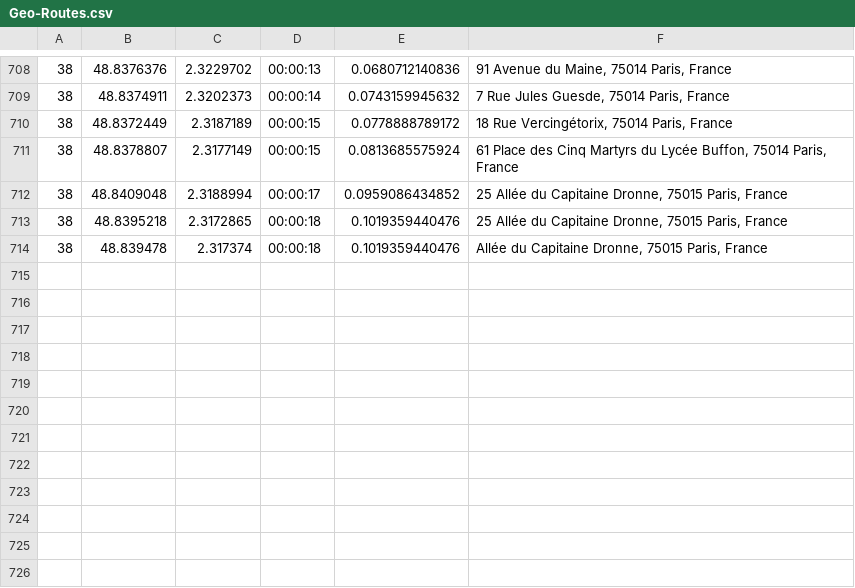
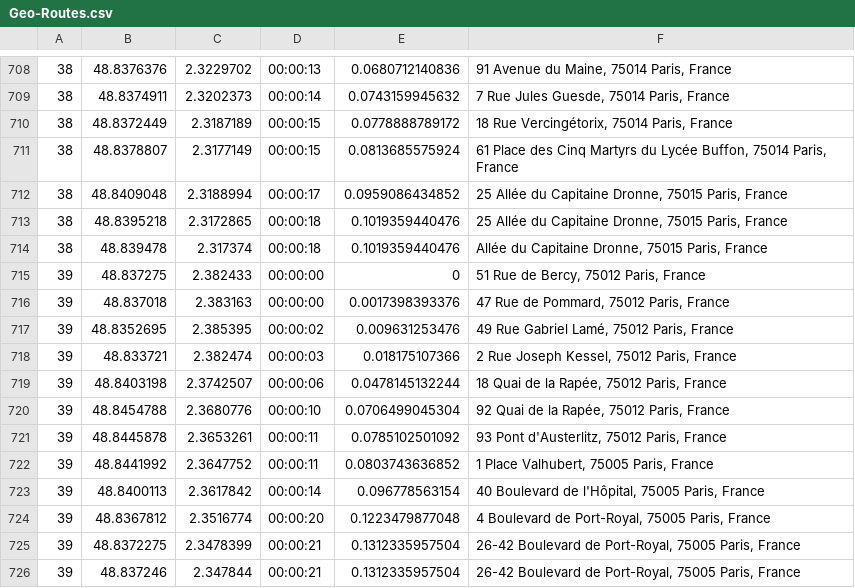
Before and after one commit to TripThru/Gateway, a CSV file: TripThruTests/bin/Debug/Test_GeoData/Geo-Routes.csv, drawn as a sheet; only a part is shown, gaps mark what is left out.

```diff
--- a/TripThruTests/bin/Debug/Test_GeoData/Geo-Routes.csv
+++ b/TripThruTests/bin/Debug/Test_GeoData/Geo-Routes.csv
@@ -714 +714,13 @@
 38,48.839478,2.317374,00:00:18,0.1019359440476,"Allée du Capitaine Dronne, 75015 Paris, France"
+39,48.837275,2.382433,00:00:00,0,"51 Rue de Bercy, 75012 Paris, France"
+39,48.837018,2.383163,00:00:00,0.0017398393376,"47 Rue de Pommard, 75012 Paris, France"
+39,48.8352695,2.385395,00:00:02,0.009631253476,"49 Rue Gabriel Lamé, 75012 Paris, France"
+39,48.833721,2.382474,00:00:03,0.018175107366,"2 Rue Joseph Kessel, 75012 Paris, France"
+39,48.8403198,2.3742507,00:00:06,0.0478145132244,"18 Quai de la Rapée, 75012 Paris, France"
+39,48.8454788,2.3680776,00:00:10,0.0706499045304,"92 Quai de la Rapée, 75012 Paris, France"
+39,48.8445878,2.3653261,00:00:11,0.0785102501092,"93 Pont d'Austerlitz, 75012 Paris, France"
+39,48.8441992,2.3647752,00:00:11,0.0803743636852,"1 Place Valhubert, 75005 Paris, France"
+39,48.8400113,2.3617842,00:00:14,0.096778563154,"40 Boulevard de l'Hôpital, 75005 Paris, France"
+39,48.8367812,2.3516774,00:00:20,0.1223479877048,"4 Boulevard de Port-Royal, 75005 Paris, France"
+39,48.8372275,2.3478399,00:00:21,0.1312335957504,"26-42 Boulevard de Port-Royal, 75005 Paris, France"
+39,48.837246,2.347844,00:00:21,0.1312335957504,"26-42 Boulevard de Port-Royal, 75005 Paris, France"
```
Also changed, not shown: 9 other files.
